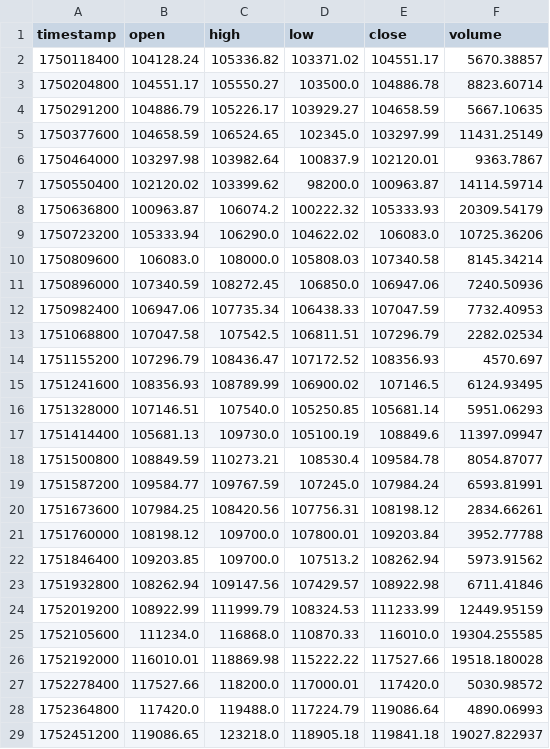
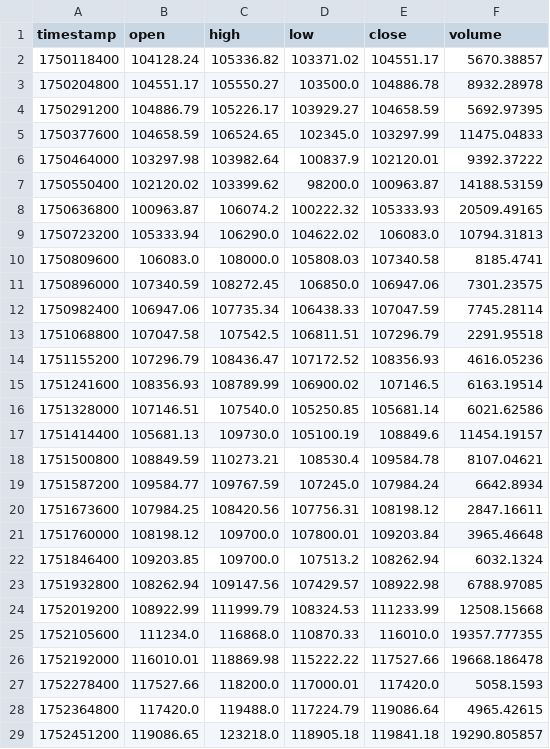
Before and after one commit to mrahbari/lynxion-ets, a CSV file: data/history/processed/1d/BTC-USDT.csv, drawn as a sheet; only a part is shown; the diff covers the shown part only.

```diff
--- a/data/history/processed/1d/BTC-USDT.csv
+++ b/data/history/processed/1d/BTC-USDT.csv
@@ -2,28 +2,28 @@ timestamp,open,high,low,close,volume
 1750118400,104128.24,105336.82,103371.02,104551.17,5670.38857
-1750204800,104551.17,105550.27,103500.0,104886.78,8823.60714
-1750291200,104886.79,105226.17,103929.27,104658.59,5667.10635
-1750377600,104658.59,106524.65,102345.0,103297.99,11431.25149
-1750464000,103297.98,103982.64,100837.9,102120.01,9363.7867
-1750550400,102120.02,103399.62,98200.0,100963.87,14114.59714
-1750636800,100963.87,106074.2,100222.32,105333.93,20309.54179
-1750723200,105333.94,106290.0,104622.02,106083.0,10725.36206
-1750809600,106083.0,108000.0,105808.03,107340.58,8145.34214
-1750896000,107340.59,108272.45,106850.0,106947.06,7240.50936
-1750982400,106947.06,107735.34,106438.33,107047.59,7732.40953
-1751068800,107047.58,107542.5,106811.51,107296.79,2282.02534
-1751155200,107296.79,108436.47,107172.52,108356.93,4570.697
-1751241600,108356.93,108789.99,106900.02,107146.5,6124.93495
-1751328000,107146.51,107540.0,105250.85,105681.14,5951.06293
-1751414400,105681.13,109730.0,105100.19,108849.6,11397.09947
-1751500800,108849.59,110273.21,108530.4,109584.78,8054.87077
-1751587200,109584.77,109767.59,107245.0,107984.24,6593.81991
-1751673600,107984.25,108420.56,107756.31,108198.12,2834.66261
-1751760000,108198.12,109700.0,107800.01,109203.84,3952.77788
-1751846400,109203.85,109700.0,107513.2,108262.94,5973.91562
-1751932800,108262.94,109147.56,107429.57,108922.98,6711.41846
-1752019200,108922.99,111999.79,108324.53,111233.99,12449.95159
-1752105600,111234.0,116868.0,110870.33,116010.0,19304.255585
-1752192000,116010.01,118869.98,115222.22,117527.66,19518.180028
-1752278400,117527.66,118200.0,117000.01,117420.0,5030.98572
-1752364800,117420.0,119488.0,117224.79,119086.64,4890.06993
-1752451200,119086.65,123218.0,118905.18,119841.18,19027.822937
+1750204800,104551.17,105550.27,103500.0,104886.78,8932.28978
+1750291200,104886.79,105226.17,103929.27,104658.59,5692.97395
+1750377600,104658.59,106524.65,102345.0,103297.99,11475.04833
+1750464000,103297.98,103982.64,100837.9,102120.01,9392.37222
+1750550400,102120.02,103399.62,98200.0,100963.87,14188.53159
+1750636800,100963.87,106074.2,100222.32,105333.93,20509.49165
+1750723200,105333.94,106290.0,104622.02,106083.0,10794.31813
+1750809600,106083.0,108000.0,105808.03,107340.58,8185.4741
+1750896000,107340.59,108272.45,106850.0,106947.06,7301.23575
+1750982400,106947.06,107735.34,106438.33,107047.59,7745.28114
+1751068800,107047.58,107542.5,106811.51,107296.79,2291.95518
+1751155200,107296.79,108436.47,107172.52,108356.93,4616.05236
+1751241600,108356.93,108789.99,106900.02,107146.5,6163.19514
+1751328000,107146.51,107540.0,105250.85,105681.14,6021.62586
+1751414400,105681.13,109730.0,105100.19,108849.6,11454.19157
+1751500800,108849.59,110273.21,108530.4,109584.78,8107.04621
+1751587200,109584.77,109767.59,107245.0,107984.24,6642.8934
+1751673600,107984.25,108420.56,107756.31,108198.12,2847.16611
+1751760000,108198.12,109700.0,107800.01,109203.84,3965.46648
+1751846400,109203.85,109700.0,107513.2,108262.94,6032.1324
+1751932800,108262.94,109147.56,107429.57,108922.98,6788.97085
+1752019200,108922.99,111999.79,108324.53,111233.99,12508.15668
+1752105600,111234.0,116868.0,110870.33,116010.0,19357.777355
+1752192000,116010.01,118869.98,115222.22,117527.66,19668.186478
+1752278400,117527.66,118200.0,117000.01,117420.0,5058.1593
+1752364800,117420.0,119488.0,117224.79,119086.64,4965.42615
+1752451200,119086.65,123218.0,118905.18,119841.18,19290.805857
```
Also changed, not shown: 151 edited cells elsewhere in this file, data/history/processed/1h/BTC-USDT.csv, data/history/processed/30m/BTC-USDT.csv, 6 other files.
